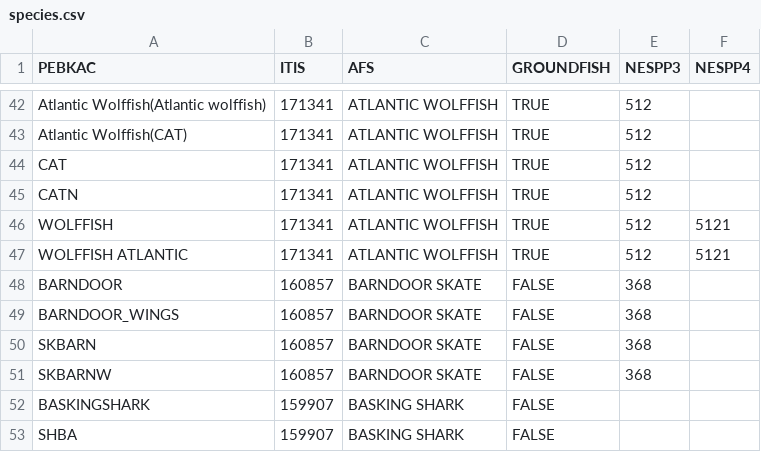
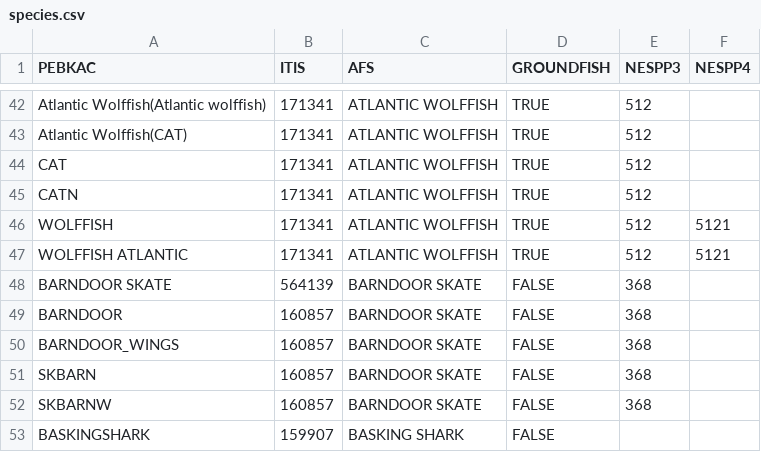
Before and after one commit to gamaynard/-catchReview, a CSV file: species.csv, drawn as a sheet; only a part is shown, gaps mark what is left out; the shorter side is filled out with more unchanged rows; the diff names each change by its address in the sheet, - before the commit and + after, or states it on an @@ line.

Commit message:
added second ITIS code for Barndoor Skate

```diff
--- a/species.csv
+++ b/species.csv
+row 48: BARNDOOR SKATE | 564139 | BARNDOOR SKATE | FALSE | 368
```
